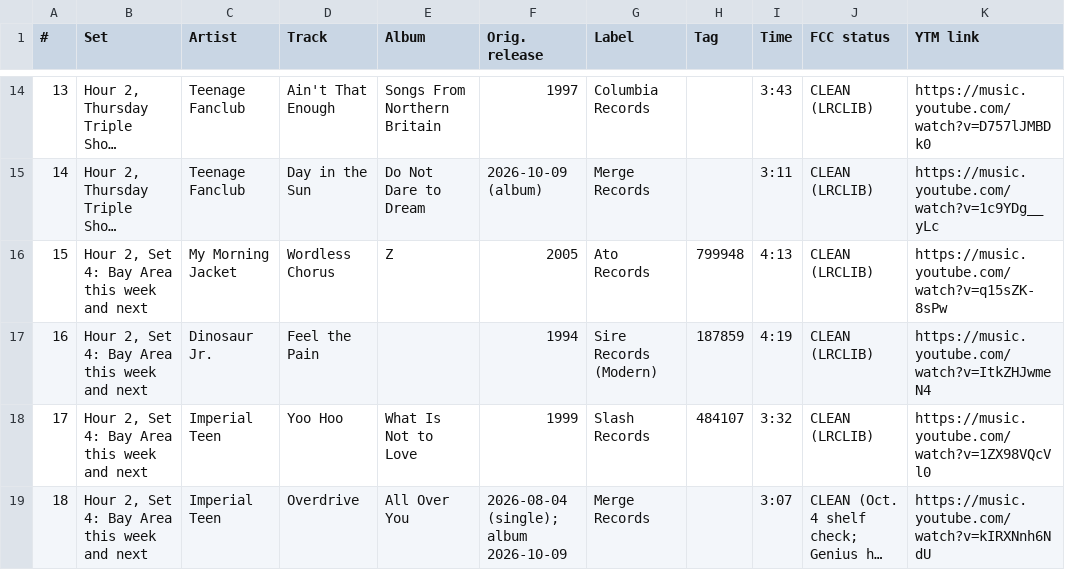
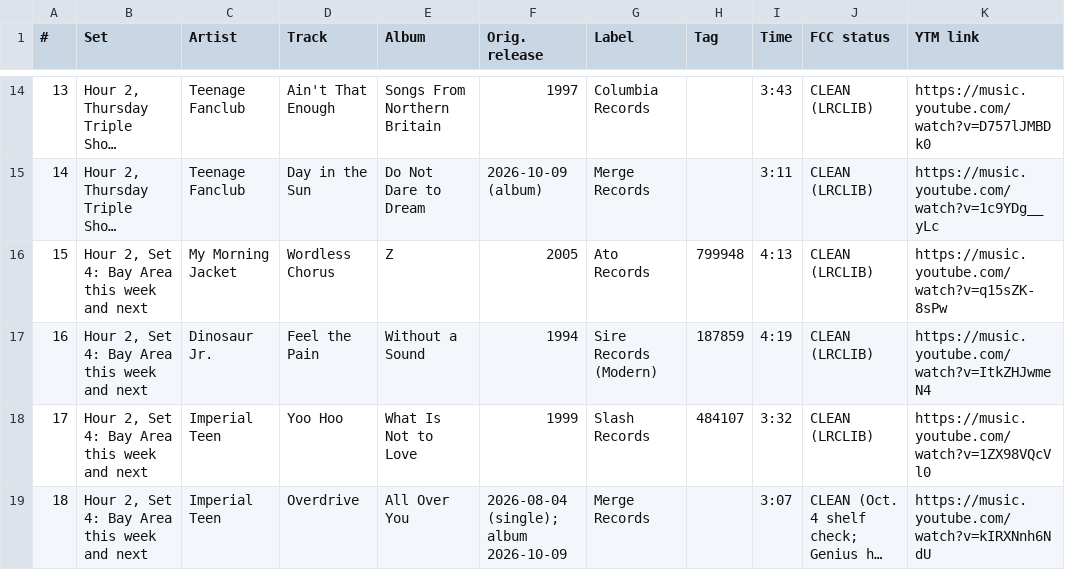
Before and after one commit to mapninja/KZSU-Library-Show, a CSV file: outputs/recon/2026-10-08/notes_sheet_2026-10-08.csv, drawn as a sheet; only a part is shown, gaps mark what is left out; long unchanged cells end in …; the diff covers the shown part only; the diff names each change by its address in the sheet, - before the commit and + after, or states it on an @@ line.

```diff
--- a/outputs/recon/2026-10-08/notes_sheet_2026-10-08.csv
+++ b/outputs/recon/2026-10-08/notes_sheet_2026-10-08.csv
-E17 (Album): (empty)
+E17 (Album): Without a Sound
```
Also changed, not shown: 1 added row elsewhere in this file, outputs/recon/2026-10-08/library_show_playlist_2026-10-08.csv, 32 other files.
